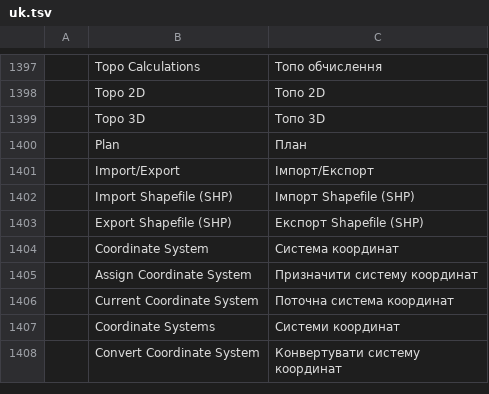
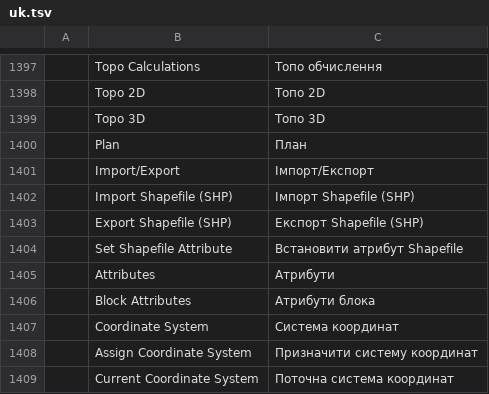
Before and after one commit to zorgglubb/cadcraft, a TSV file: crates/ui-egui/src/i18n/uk.tsv, drawn as a sheet; only a part is shown, gaps mark what is left out; the shorter side is filled out with more unchanged rows.

```diff
--- a/crates/ui-egui/src/i18n/uk.tsv
+++ b/crates/ui-egui/src/i18n/uk.tsv
@@ -1403,2 +1403,5 @@
 	Export Shapefile (SHP)	Експорт Shapefile (SHP)
+	Set Shapefile Attribute	Встановити атрибут Shapefile
+	Attributes	Атрибути
+	Block Attributes	Атрибути блока
 	Coordinate System	Система координат
```
Also changed, not shown: crates/ui-egui/src/i18n/fr.tsv, 5 other files.
